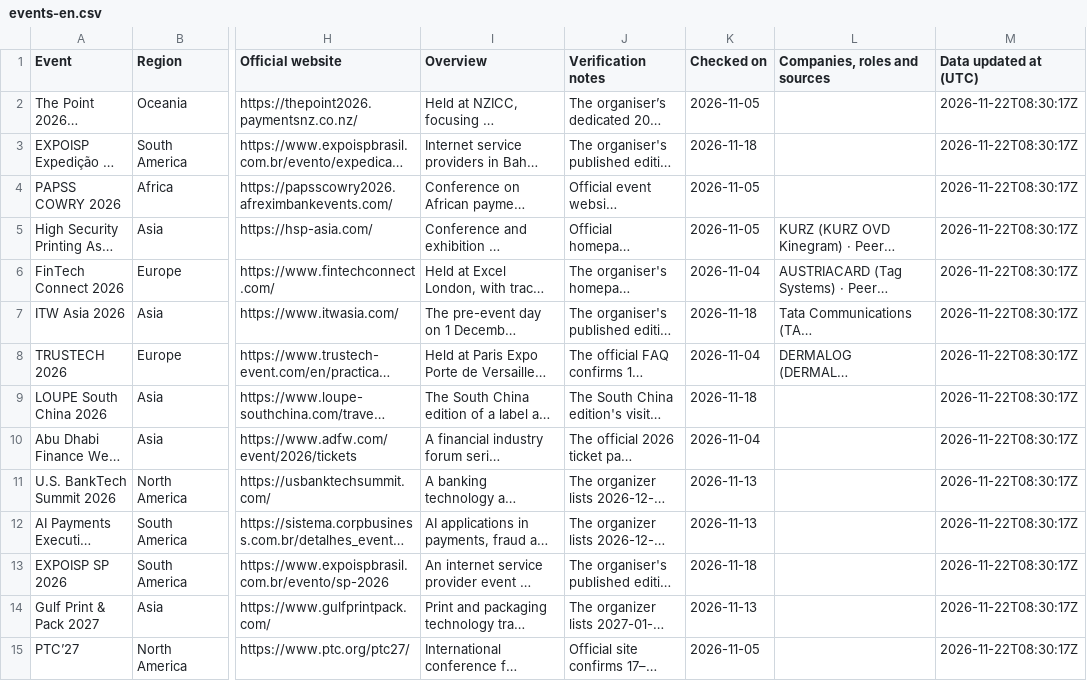
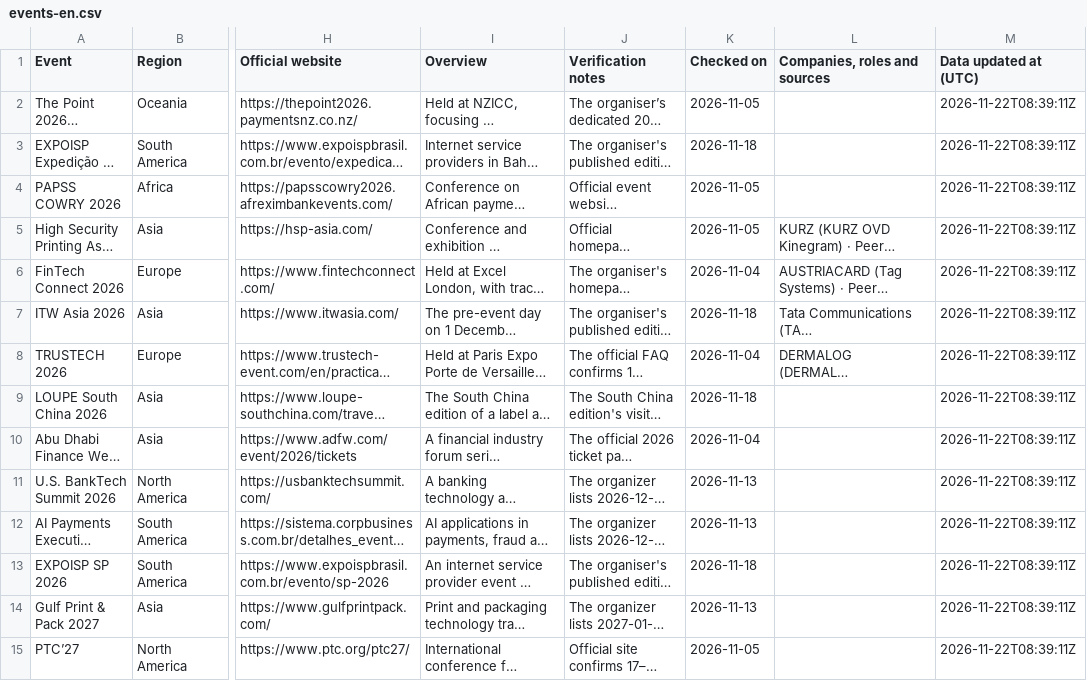
Before and after one commit to f1inoyang/marketing-development-exhibitions, a CSV file: events-en.csv, drawn as a sheet; only a part is shown, gaps mark what is left out; long unchanged cells end in …; the diff covers the shown part only; the diff names each change by its address in the sheet, - before the commit and + after, or states it on an @@ line.

```diff
--- a/events-en.csv
+++ b/events-en.csv
-M2:M15 (Data updated at (UTC)): 2026-11-22T08:30:17Z
+M2:M15 (Data updated at (UTC)): 2026-11-22T08:39:11Z
```
Also changed, not shown: 115 edited cells elsewhere in this file, events-zh.csv, 2 other files.
